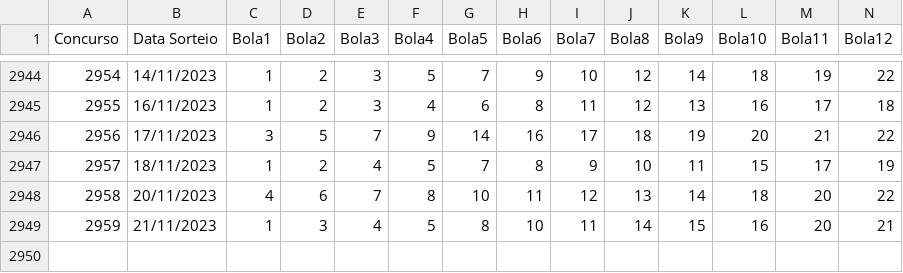
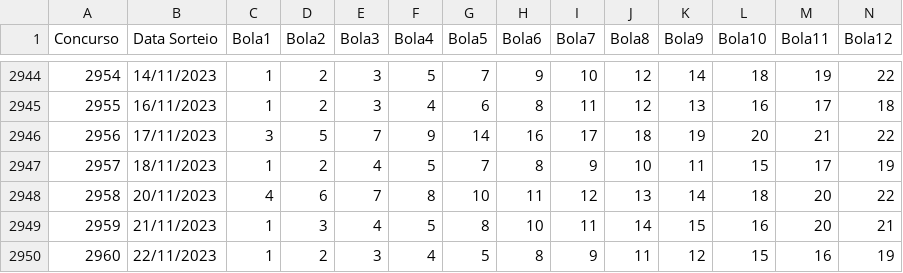
Before and after one commit to walyssondosreis/loto74-app, a CSV file: storage/lotofacil.csv, drawn as a sheet; only a part is shown, gaps mark what is left out; rows hold the shown columns only; the diff names each change by its address in the sheet, - before the commit and + after, or states it on an @@ line.

```diff
--- a/storage/lotofacil.csv
+++ b/storage/lotofacil.csv
+row 2950: 2960 | 22/11/2023 | 1 | 2 | 3 | 4 | 5 | 8 | 9 | 11 | 12 | 15 | 16 | 19
```
Also changed, not shown: 2 other files.
